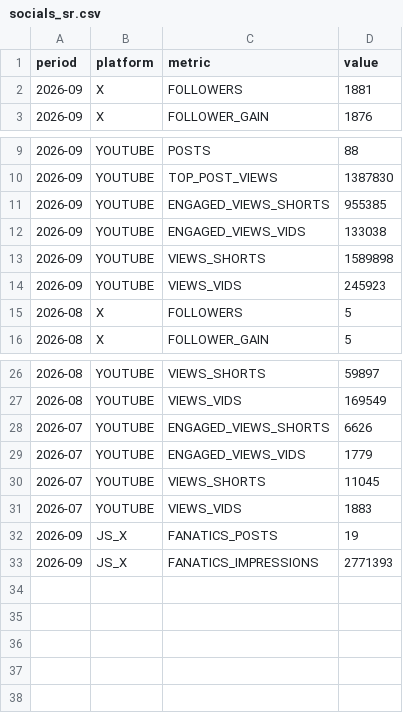
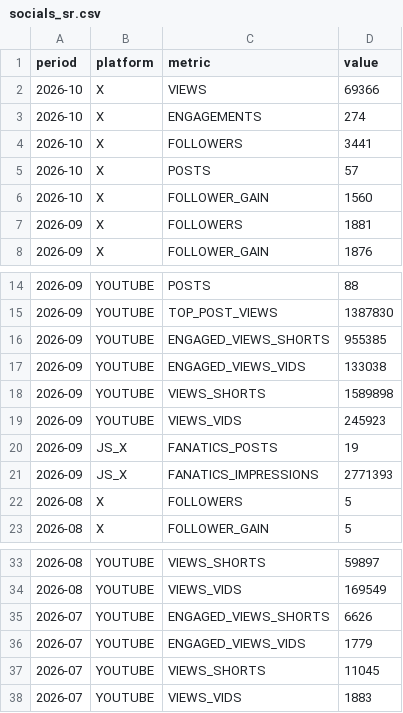
Before and after one commit to raindelaymedia/The-Schultz-Report, a CSV file: schultz_report/data_sr/socials_sr.csv, drawn as a sheet; only a part is shown, gaps mark what is left out.

```diff
--- a/schultz_report/data_sr/socials_sr.csv
+++ b/schultz_report/data_sr/socials_sr.csv
@@ -1,2 +1,7 @@
 period,platform,metric,value
+2026-10,X,VIEWS,69366
+2026-10,X,ENGAGEMENTS,274
+2026-10,X,FOLLOWERS,3441
+2026-10,X,POSTS,57
+2026-10,X,FOLLOWER_GAIN,1560
 2026-09,X,FOLLOWERS,1881
@@ -14,2 +19,4 @@ period,platform,metric,value
 2026-09,YOUTUBE,VIEWS_VIDS,245923
+2026-09,JS_X,FANATICS_POSTS,19
+2026-09,JS_X,FANATICS_IMPRESSIONS,2771393
 2026-08,X,FOLLOWERS,5
@@ -31,3 +38 @@ period,platform,metric,value
 2026-07,YOUTUBE,VIEWS_VIDS,1883
-2026-09,JS_X,FANATICS_POSTS,19
-2026-09,JS_X,FANATICS_IMPRESSIONS,2771393
```
